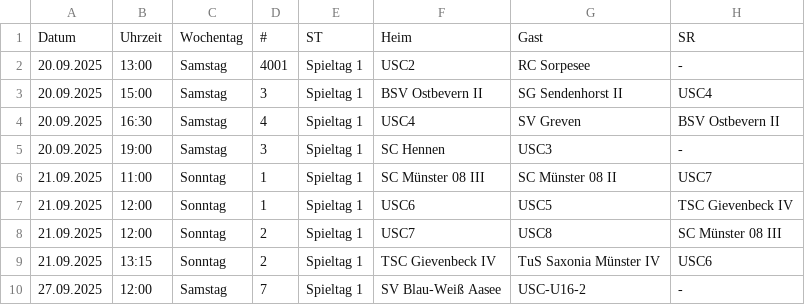
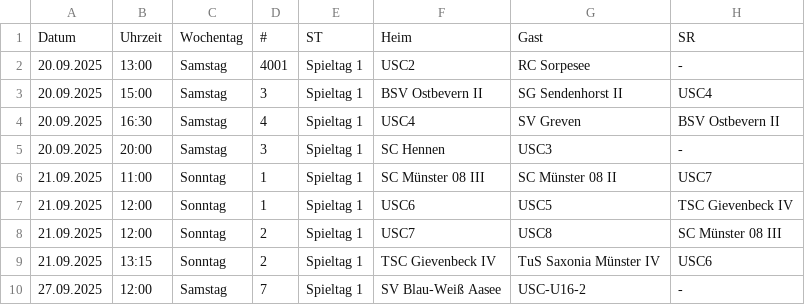
Before and after one commit to uscmuenster/USC-Spielplaene2526, a CSV file: docs/spielplan.csv, drawn as a sheet; only a part is shown; the diff names each change by its address in the sheet, - before the commit and + after, or states it on an @@ line.

```diff
--- a/docs/spielplan.csv
+++ b/docs/spielplan.csv
-B5: 19:00
+B5: 20:00
```
